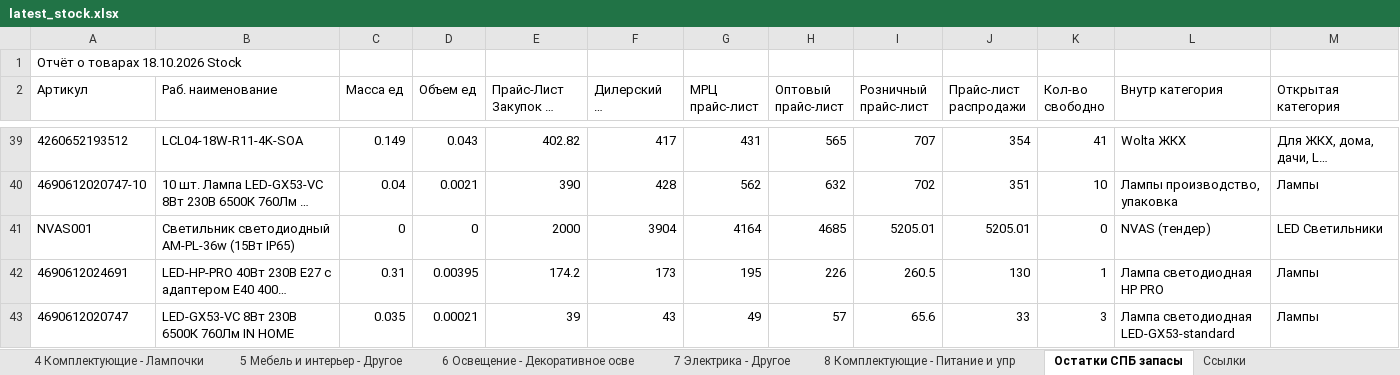
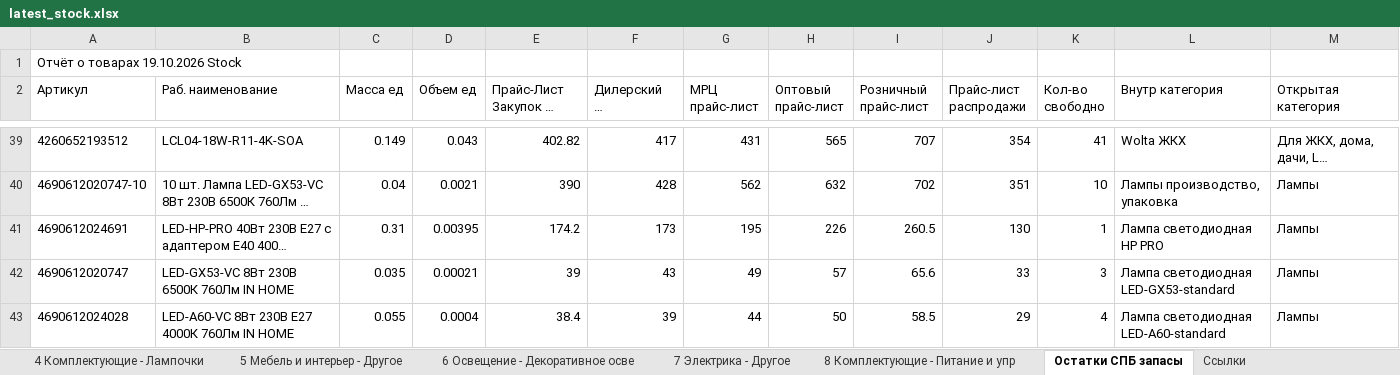
Before and after one commit to shortsfvps/darion-avito-feeds, an Excel workbook: data/latest_stock.xlsx, sheet Остатки СПБ запасы, drawn as a sheet; only a part is shown, gaps mark what is left out; the shorter side is filled out with more unchanged rows; long unchanged cells end in …; values as stored, in another font and other column widths than the file's, no borders; charts and pictures not drawn; the diff covers the shown part only; the diff names each change by its address in the sheet, - before the commit and + after, or states it on an @@ line.

```diff
--- a/data/latest_stock.xlsx (sheet Остатки СПБ запасы)
+++ b/data/latest_stock.xlsx (sheet Остатки СПБ запасы)
-A1 (Артикул): Отчёт о товарах 18.10.2026 Stock
+A1 (Артикул): Отчёт о товарах 19.10.2026 Stock
-row 41: NVAS001 | Светильник светодиодный AM-PL-36w (15Вт IP65) | 0 | 0 | 2000 | 3904 | 4164 | 4685 | 5205.01 | 5205.01 | 0 | NVAS (тендер) | LED Светильники
```
Also changed, not shown: 3 removed rows and 3 edited cells elsewhere in this sheet.
